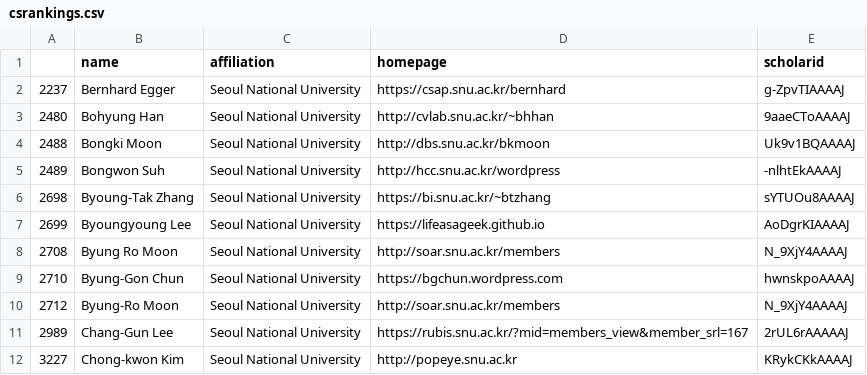
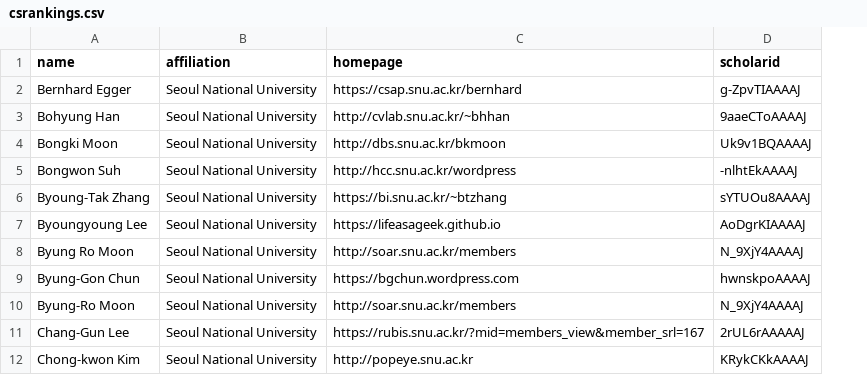
Before and after one commit to snuaiis/CSrankings_snu, a CSV file: csrankings.csv, drawn as a sheet; only a part is shown; the diff names each change by its address in the sheet, - before the commit and + after, or states it on an @@ line.

Commit message:
remove index

```diff
--- a/csrankings.csv
+++ b/csrankings.csv
-column A, rows 2-12: 2237 | 2480 | 2488 | 2489 | 2698 | 2699 | 2708 | 2710 | 2712 | 2989 | 3227
```
